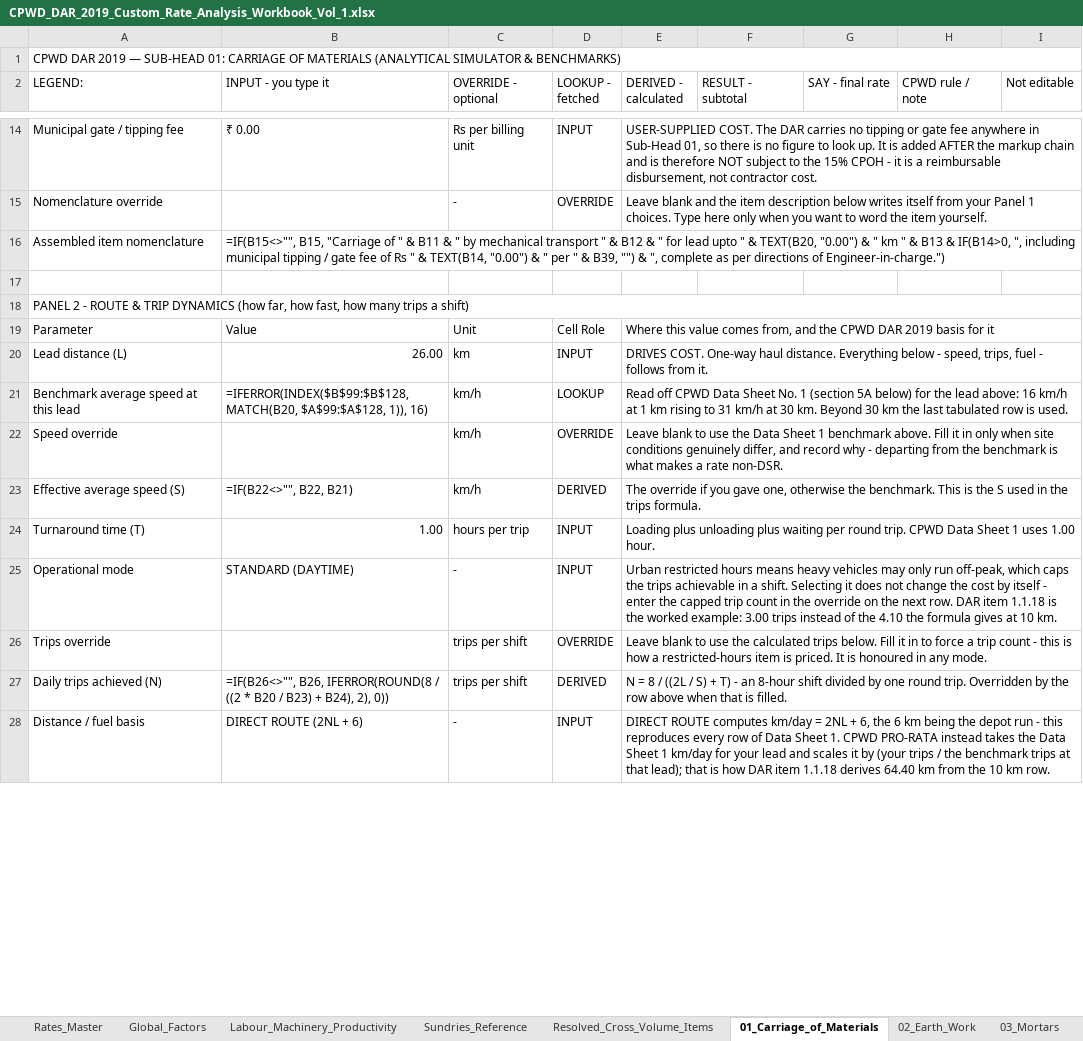
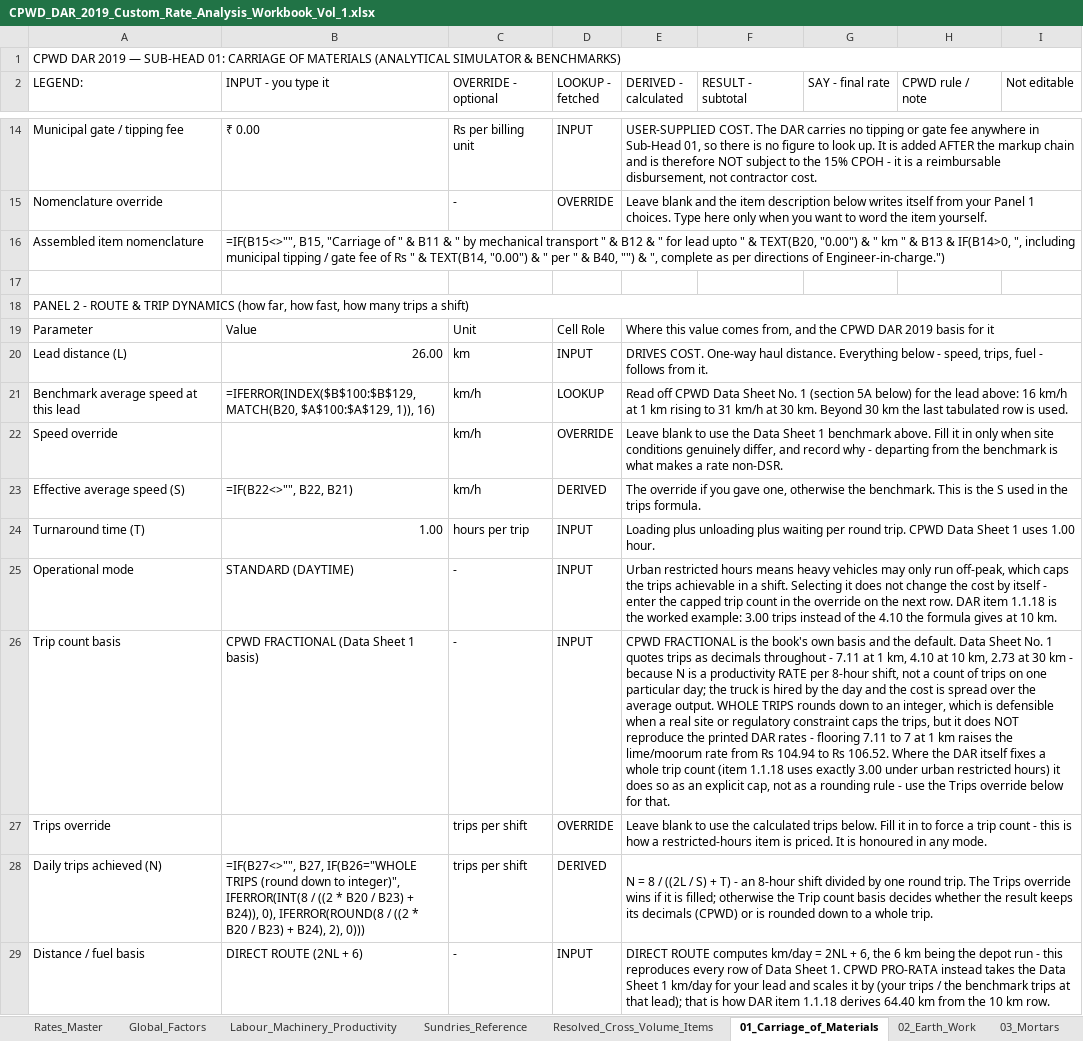
Before and after one commit to NishantAgarwal03/cpwd-dar-2019-excel, an Excel workbook: CPWD_DAR_2019_Custom_Rate_Analysis_Workbook_Vol_1.xlsx, sheet 01_Carriage_of_Materials, drawn as a sheet; only a part is shown, gaps mark what is left out; values as stored, in another font and other column widths than the file's, no cell formats; formulas without a stored value are shown as written; addresses are those after the commit; the diff covers the shown part only; the diff names each change by its address in the sheet, - before the commit and + after, or states it on an @@ line.

```diff
--- a/CPWD_DAR_2019_Custom_Rate_Analysis_Workbook_Vol_1.xlsx (sheet 01_Carriage_of_Materials)
+++ b/CPWD_DAR_2019_Custom_Rate_Analysis_Workbook_Vol_1.xlsx (sheet 01_Carriage_of_Materials)
-B16 (INPUT - you type it): …" & B39, "") &…
+B16 (INPUT - you type it): …" & B40, "") &…
-B21 (INPUT - you type it): =IFERROR(INDEX($B$99:$B$128, MATCH(B20, $A$99:$A$128, 1)), 16)
+B21 (INPUT - you type it): =IFERROR(INDEX($B$100:$B$129, MATCH(B20, $A$100:$A$129, 1)), 16)
+row 26: Trip count basis | CPWD FRACTIONAL (Data Sheet 1 basis) | - | INPUT | CPWD FRACTIONAL is the book's own basis and the default. Data Sheet No. 1 quotes trips as decimals throughout - 7.11 at 1 km, 4.10 at 10 km, 2.73 at 30 km - because N is a productivity RATE per 8-hour shift, not a count of trips on one particular day; the truck is hired by the day and the cost is spread over the average output. WHOLE TRIPS rounds down to an integer, which is defensible when a real site or regulatory constraint caps the trips, but it does NOT reproduce the printed DAR rates - flooring 7.11 to 7 at 1 km raises the lime/moorum rate from Rs 104.94 to Rs 106.52. Where the DAR itself fixes a whole trip count (item 1.1.18 uses exactly 3.00 under urban restricted hours) it does so as an explicit cap, not as a rounding rule - use the Trips override below for that.
-B28 (INPUT - you type it): =IF(B26<>"", B26, IFERROR(ROUND(8 / ((2 * B20 / B23) + B24), 2), 0))
+B28 (INPUT - you type it): =IF(B27<>"", B27, IF(B26="WHOLE TRIPS (round down to integer)", IFERROR(INT(8 / ((2 * B20 / B23) + B24)), 0), IFERROR(ROUND(8 / ((2 * B20 / B23) + B24), 2), 0)))
-E28 (DERIVED - calculated): …round trip. Overridden by the row above when that is filled.
+E28 (DERIVED - calculated): …round trip. The Trips override wins if it is filled; otherwise the Trip count basis decides whether the result keeps its decimals (CPWD) or is rounded down to a whole trip.
```
Also changed, not shown: 1 added row, 1 removed row, 67 edited cells and row numbers in column A elsewhere in this sheet, cell formats, 5 other files.
